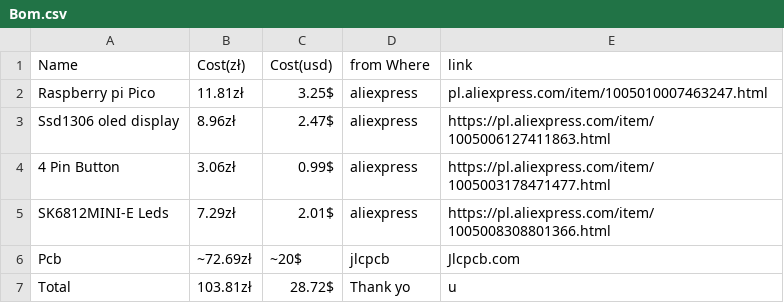
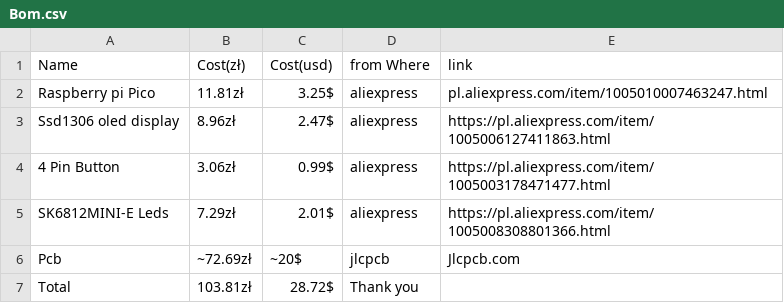
Before and after one commit to Traffic-Person/Time-shower, a CSV file: Bom.csv, drawn as a sheet.

Commit message:
Fix typo in total line of Bom.csv

```diff
--- a/Bom.csv
+++ b/Bom.csv
@@ -6,2 +6,2 @@ SK6812MINI-E Leds, 7.29zł, 2.01$, aliexpress, https://pl.aliexpress.com/item/10
 Pcb, ~72.69zł, ~20$, jlcpcb, Jlcpcb.com
-Total, 103.81zł, 28.72$, Thank yo, u
+Total, 103.81zł, 28.72$, Thank you,
```
